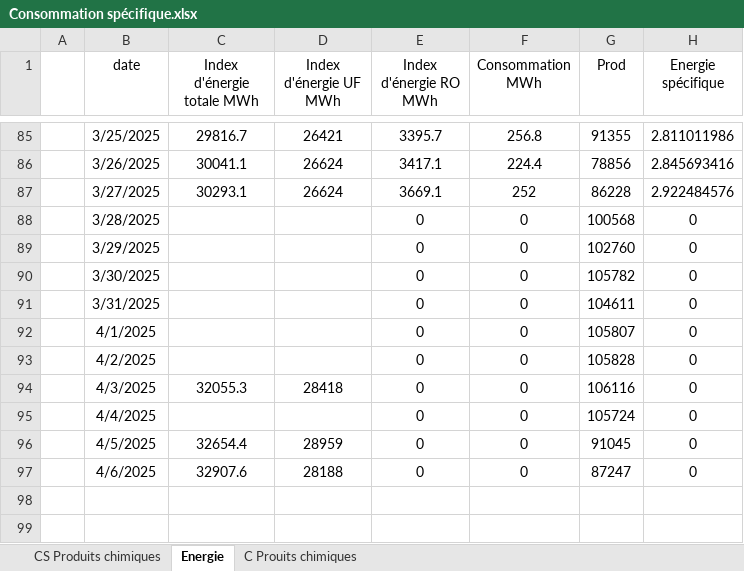
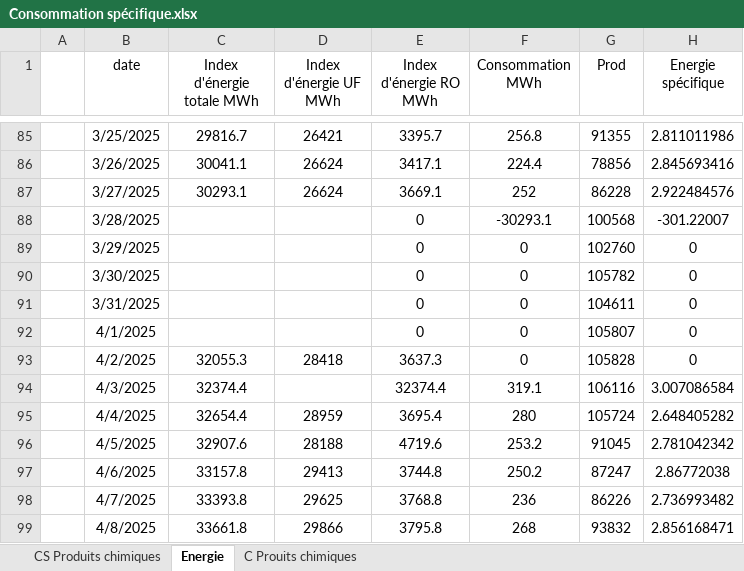
Before and after one commit to Ait-Omar/wave2, an Excel workbook: Consommation spécifique.xlsx, sheet Energie, drawn as a sheet; only a part is shown, gaps mark what is left out; values as stored, in another font and other column widths than the file's, no borders; the diff names each change by its address in the sheet, - before the commit and + after, or states it on an @@ line.

```diff
--- a/Consommation spécifique.xlsx (sheet Energie)
+++ b/Consommation spécifique.xlsx (sheet Energie)
-F88 (Consommation MWh): 0
+F88 (Consommation MWh): -30293.1
-H88 (Energie spécifique): 0
+H88 (Energie spécifique): -301.22007
-C93 (Index d'énergie totale MWh): (empty)
+C93 (Index d'énergie totale MWh): 32055.3
-D93 (Index d'énergie UF MWh): (empty)
+D93 (Index d'énergie UF MWh): 28418
-E93 (Index d'énergie RO MWh): 0
+E93 (Index d'énergie RO MWh): 3637.3
-C94 (Index d'énergie totale MWh): 32055.3
+C94 (Index d'énergie totale MWh): 32374.4
-D94 (Index d'énergie UF MWh): 28418
+D94 (Index d'énergie UF MWh): (empty)
-E94 (Index d'énergie RO MWh): 0
+E94 (Index d'énergie RO MWh): 32374.4
-F94 (Consommation MWh): 0
+F94 (Consommation MWh): 319.1
-H94 (Energie spécifique): 0
+H94 (Energie spécifique): 3.007086584
-C95 (Index d'énergie totale MWh): (empty)
+C95 (Index d'énergie totale MWh): 32654.4
-D95 (Index d'énergie UF MWh): (empty)
+D95 (Index d'énergie UF MWh): 28959
-E95 (Index d'énergie RO MWh): 0
+E95 (Index d'énergie RO MWh): 3695.4
-F95 (Consommation MWh): 0
+F95 (Consommation MWh): 280
-H95 (Energie spécifique): 0
+H95 (Energie spécifique): 2.648405282
-C96 (Index d'énergie totale MWh): 32654.4
+C96 (Index d'énergie totale MWh): 32907.6
-D96 (Index d'énergie UF MWh): 28959
+D96 (Index d'énergie UF MWh): 28188
-E96 (Index d'énergie RO MWh): 0
+E96 (Index d'énergie RO MWh): 4719.6
-F96 (Consommation MWh): 0
+F96 (Consommation MWh): 253.2
-H96 (Energie spécifique): 0
+H96 (Energie spécifique): 2.781042342
-C97 (Index d'énergie totale MWh): 32907.6
+C97 (Index d'énergie totale MWh): 33157.8
-D97 (Index d'énergie UF MWh): 28188
+D97 (Index d'énergie UF MWh): 29413
-E97 (Index d'énergie RO MWh): 0
+E97 (Index d'énergie RO MWh): 3744.8
-F97 (Consommation MWh): 0
+F97 (Consommation MWh): 250.2
-H97 (Energie spécifique): 0
+H97 (Energie spécifique): 2.86772038
+row 98:  | 4/7/2025 | 33393.8 | 29625 | 3768.8 | 236 | 86226 | 2.736993482
+row 99:  | 4/8/2025 | 33661.8 | 29866 | 3795.8 | 268 | 93832 | 2.856168471
```
Also changed, not shown: sheet C Prouits chimiques, sheet CS Produits chimiques, formulas that keep their value, PRODUCTION 2025.xlsx, suivi qualité.xlsx, 3 other files.
